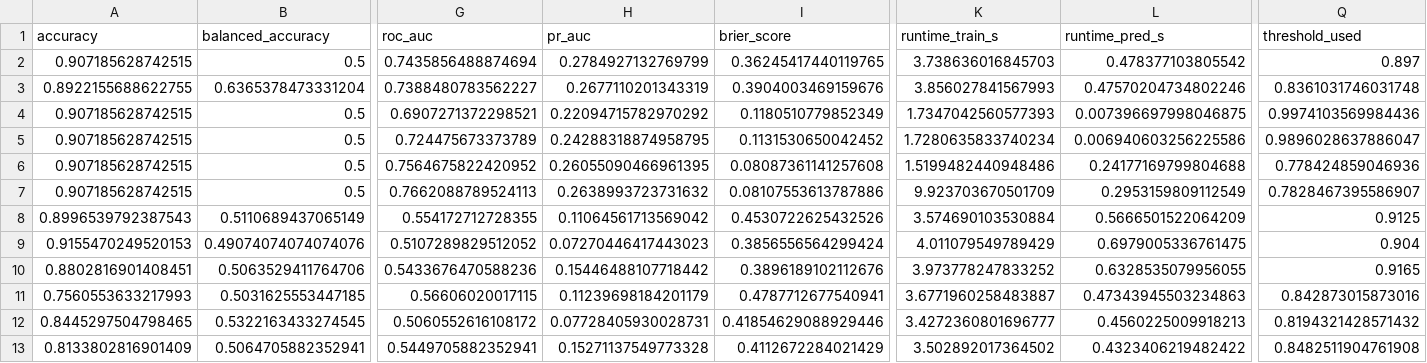
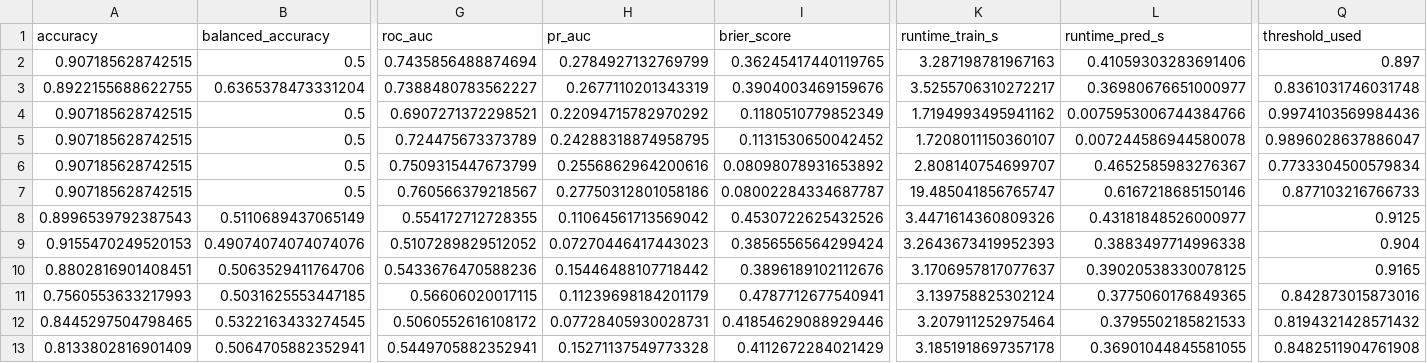
Before and after one commit to Leejames2305/SAR-OilPalm-Detection, a CSV file: data/Processed/results/results_Serting.csv, drawn as a sheet; only a part is shown, gaps mark what is left out; the diff covers the shown part only; the diff names each change by its address in the sheet, - before the commit and + after, or states it on an @@ line.

```diff
--- a/data/Processed/results/results_Serting.csv
+++ b/data/Processed/results/results_Serting.csv
-K2 (runtime_train_s): 3.738636016845703
+K2 (runtime_train_s): 3.287198781967163
-L2 (runtime_pred_s): 0.478377103805542
+L2 (runtime_pred_s): 0.41059303283691406
-K3 (runtime_train_s): 3.856027841567993
+K3 (runtime_train_s): 3.5255706310272217
-L3 (runtime_pred_s): 0.47570204734802246
+L3 (runtime_pred_s): 0.36980676651000977
-K4 (runtime_train_s): 1.7347042560577393
+K4 (runtime_train_s): 1.7194993495941162
-L4 (runtime_pred_s): 0.007396697998046875
+L4 (runtime_pred_s): 0.0075953006744384766
-K5 (runtime_train_s): 1.7280635833740234
+K5 (runtime_train_s): 1.7208011150360107
-L5 (runtime_pred_s): 0.006940603256225586
+L5 (runtime_pred_s): 0.007244586944580078
-G6 (roc_auc): 0.7564675822420952
+G6 (roc_auc): 0.7509315447673799
-H6 (pr_auc): 0.26055090466961395
+H6 (pr_auc): 0.2556862964200616
-I6 (brier_score): 0.08087361141257608
+I6 (brier_score): 0.08098078931653892
-K6 (runtime_train_s): 1.5199482440948486
+K6 (runtime_train_s): 2.808140754699707
-L6 (runtime_pred_s): 0.24177169799804688
+L6 (runtime_pred_s): 0.4652585983276367
-Q6 (threshold_used): 0.778424859046936
+Q6 (threshold_used): 0.7733304500579834
-G7 (roc_auc): 0.7662088789524113
+G7 (roc_auc): 0.760566379218567
-H7 (pr_auc): 0.2638993723731632
+H7 (pr_auc): 0.27750312801058186
-I7 (brier_score): 0.08107553613787886
+I7 (brier_score): 0.08002284334687787
-K7 (runtime_train_s): 9.923703670501709
+K7 (runtime_train_s): 19.485041856765747
-L7 (runtime_pred_s): 0.2953159809112549
+L7 (runtime_pred_s): 0.6167218685150146
-Q7 (threshold_used): 0.7828467395586907
+Q7 (threshold_used): 0.877103216766733
-K8 (runtime_train_s): 3.574690103530884
+K8 (runtime_train_s): 3.4471614360809326
-L8 (runtime_pred_s): 0.5666501522064209
+L8 (runtime_pred_s): 0.43181848526000977
-K9 (runtime_train_s): 4.011079549789429
+K9 (runtime_train_s): 3.2643673419952393
-L9 (runtime_pred_s): 0.6979005336761475
+L9 (runtime_pred_s): 0.3883497714996338
-K10 (runtime_train_s): 3.973778247833252
+K10 (runtime_train_s): 3.1706957817077637
-L10 (runtime_pred_s): 0.6328535079956055
+L10 (runtime_pred_s): 0.39020538330078125
-K11 (runtime_train_s): 3.6771960258483887
+K11 (runtime_train_s): 3.139758825302124
-L11 (runtime_pred_s): 0.47343945503234863
+L11 (runtime_pred_s): 0.3775060176849365
-K12 (runtime_train_s): 3.4272360801696777
+K12 (runtime_train_s): 3.207911252975464
-L12 (runtime_pred_s): 0.4560225009918213
+L12 (runtime_pred_s): 0.3795502185821533
-K13 (runtime_train_s): 3.502892017364502
+K13 (runtime_train_s): 3.1851918697357178
-L13 (runtime_pred_s): 0.4323406219482422
+L13 (runtime_pred_s): 0.36901044845581055
```
Also changed, not shown: 48 edited cells elsewhere in this file, data/Processed/results/results_Palong.csv, 10 other files.
